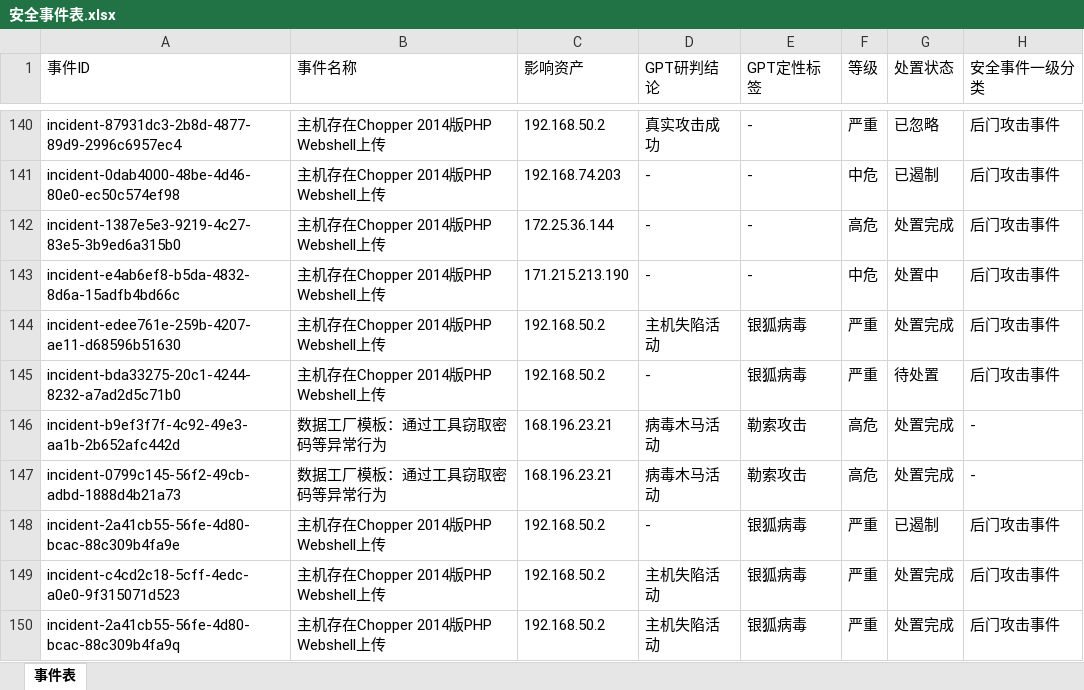
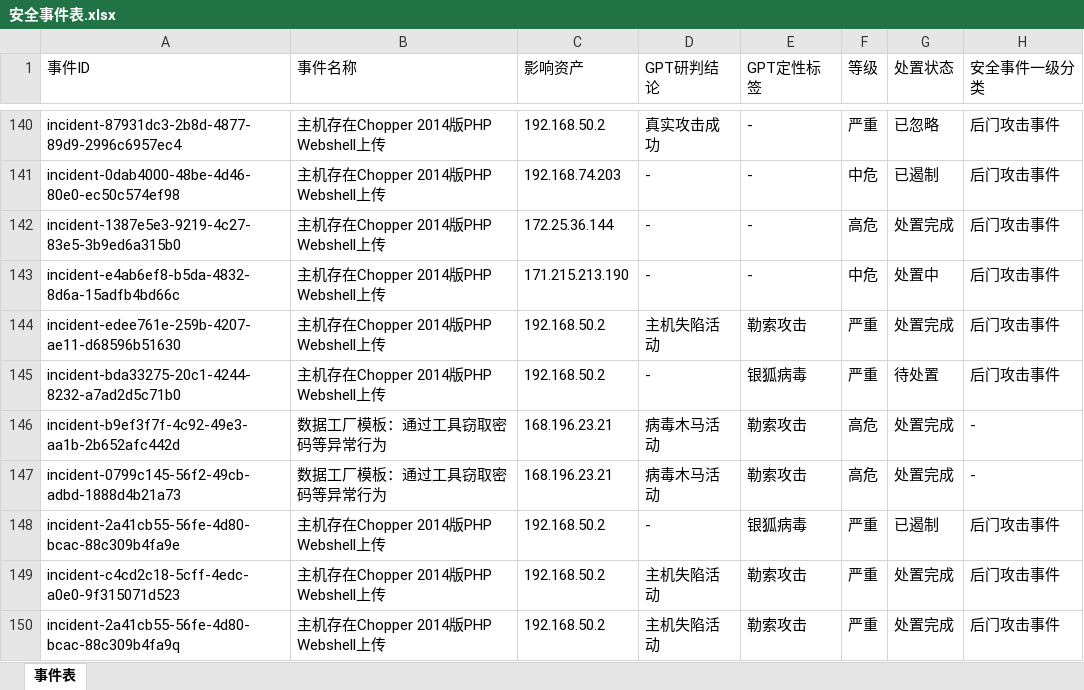
Before and after one commit to QuanXing1211/health-checkup-report, an Excel workbook: 安全体检报告/风险清单/安全事件表.xlsx, sheet 事件表, drawn as a sheet; only a part is shown, gaps mark what is left out; values as stored, in another font and other column widths than the file's, no borders; the diff names each change by its address in the sheet, - before the commit and + after, or states it on an @@ line.

```diff
--- a/安全体检报告/风险清单/安全事件表.xlsx (sheet 事件表)
+++ b/安全体检报告/风险清单/安全事件表.xlsx (sheet 事件表)
-E144 (GPT定性标签): 银狐病毒
+E144 (GPT定性标签): 勒索攻击
-E149:E150 (GPT定性标签): 银狐病毒
+E149:E150 (GPT定性标签): 勒索攻击
```
Also changed, not shown: 安全体检报告/风险清单/弱口令清单.xlsx, 安全体检报告/风险清单/暴露面清单.xlsx, 5 other files.
